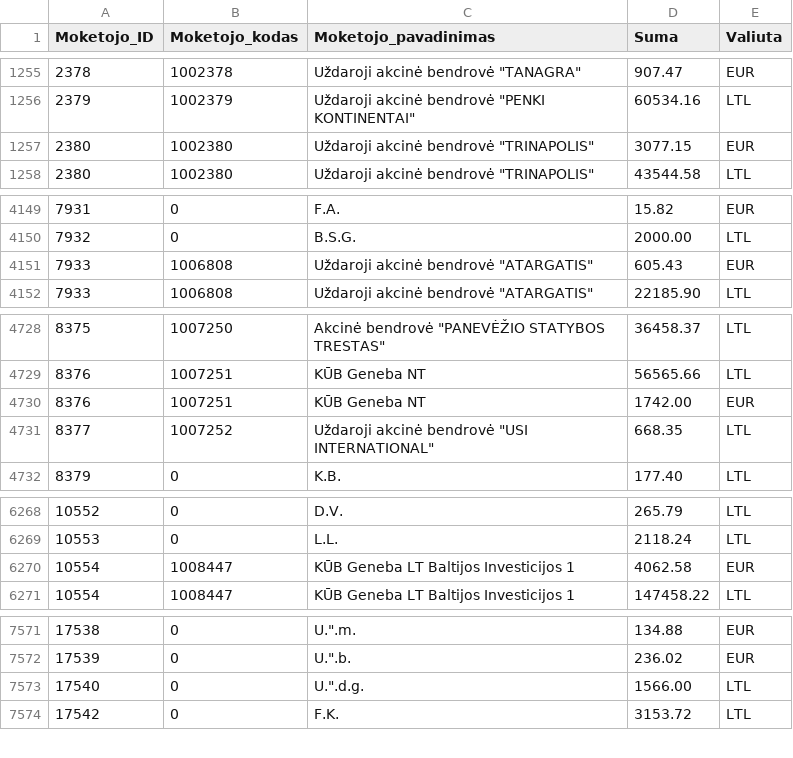
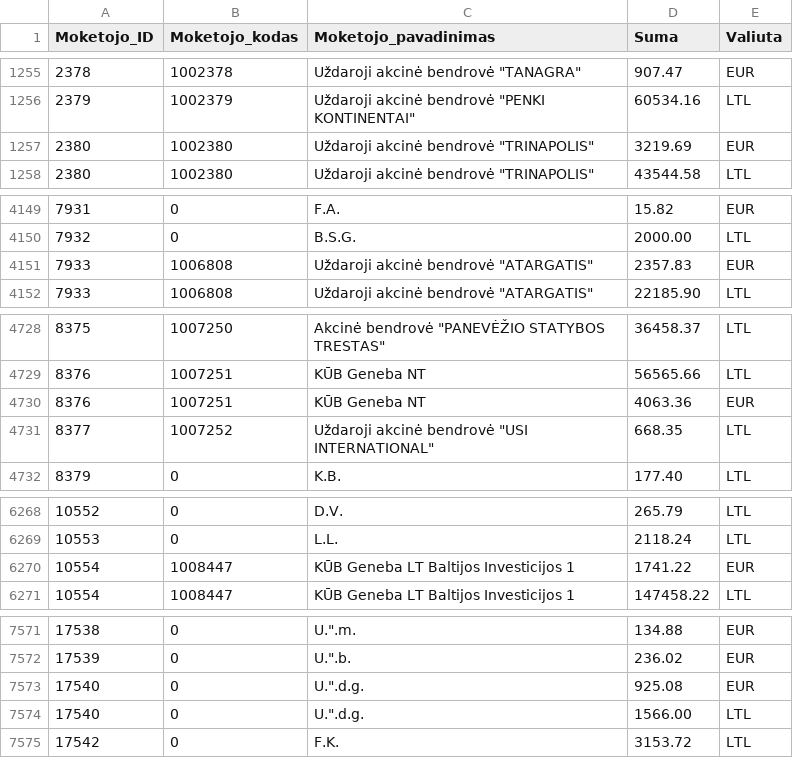
Before and after one commit to vilnius/zemesnuomossutartys, a TSV file: data/Sumos.tsv, drawn as a sheet; only a part is shown, gaps mark what is left out.

Commit message:
update

```diff
--- a/data/Sumos.tsv
+++ b/data/Sumos.tsv
@@ -1256,3 +1256,3 @@
 2379	1002379	Uždaroji akcinė bendrovė "PENKI KONTINENTAI"	60534.16	LTL
-2380	1002380	Uždaroji akcinė bendrovė "TRINAPOLIS"	3077.15	EUR
+2380	1002380	Uždaroji akcinė bendrovė "TRINAPOLIS"	3219.69	EUR
 2380	1002380	Uždaroji akcinė bendrovė "TRINAPOLIS"	43544.58	LTL
@@ -4150,3 +4150,3 @@
 7932	0	B.S.G.	2000.00	LTL
-7933	1006808	Uždaroji akcinė bendrovė "ATARGATIS"	605.43	EUR
+7933	1006808	Uždaroji akcinė bendrovė "ATARGATIS"	2357.83	EUR
 7933	1006808	Uždaroji akcinė bendrovė "ATARGATIS"	22185.90	LTL
@@ -4729,3 +4729,3 @@
 8376	1007251	KŪB Geneba NT	56565.66	LTL
-8376	1007251	KŪB Geneba NT	1742.00	EUR
+8376	1007251	KŪB Geneba NT	4063.36	EUR
 8377	1007252	Uždaroji akcinė bendrovė "USI INTERNATIONAL"	668.35	LTL
@@ -6269,3 +6269,3 @@
 10553	0	L.L.	2118.24	LTL
-10554	1008447	KŪB Geneba LT Baltijos Investicijos 1	4062.58	EUR
+10554	1008447	KŪB Geneba LT Baltijos Investicijos 1	1741.22	EUR
 10554	1008447	KŪB Geneba LT Baltijos Investicijos 1	147458.22	LTL
@@ -7572,2 +7572,3 @@
 17539	0	U.".b.	236.02	EUR
+17540	0	U.".d.g.	925.08	EUR
 17540	0	U.".d.g.	1566.00	LTL
```
